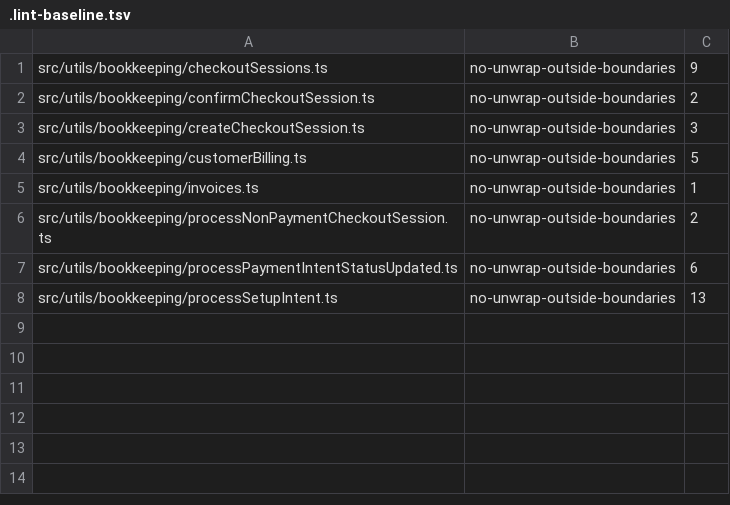
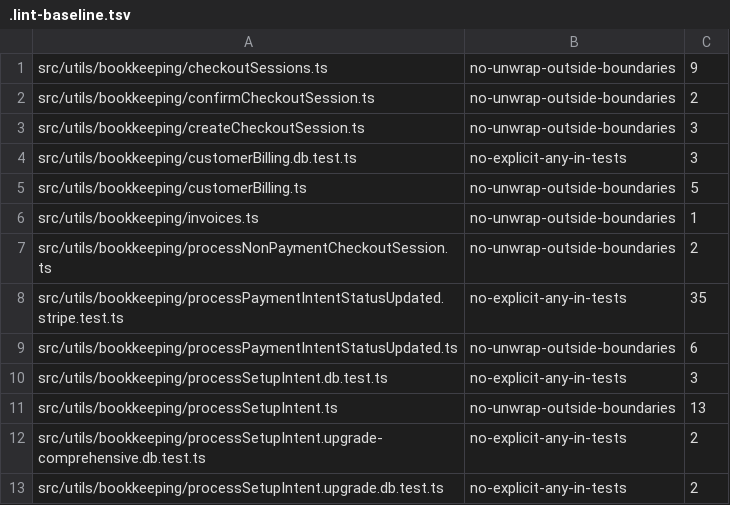
Before and after one commit to flowglad/flowglad, a TSV file: platform/flowglad-next/src/utils/bookkeeping/.lint-baseline.tsv, drawn as a sheet.

```diff
--- a/platform/flowglad-next/src/utils/bookkeeping/.lint-baseline.tsv
+++ b/platform/flowglad-next/src/utils/bookkeeping/.lint-baseline.tsv
@@ -3,2 +3,3 @@ src/utils/bookkeeping/confirmCheckoutSession.ts	no-unwrap-outside-boundaries	2
 src/utils/bookkeeping/createCheckoutSession.ts	no-unwrap-outside-boundaries	3
+src/utils/bookkeeping/customerBilling.db.test.ts	no-explicit-any-in-tests	3
 src/utils/bookkeeping/customerBilling.ts	no-unwrap-outside-boundaries	5
@@ -6,3 +7,7 @@ src/utils/bookkeeping/invoices.ts	no-unwrap-outside-boundaries	1
 src/utils/bookkeeping/processNonPaymentCheckoutSession.ts	no-unwrap-outside-boundaries	2
+src/utils/bookkeeping/processPaymentIntentStatusUpdated.stripe.test.ts	no-explicit-any-in-tests	35
 src/utils/bookkeeping/processPaymentIntentStatusUpdated.ts	no-unwrap-outside-boundaries	6
+src/utils/bookkeeping/processSetupIntent.db.test.ts	no-explicit-any-in-tests	3
 src/utils/bookkeeping/processSetupIntent.ts	no-unwrap-outside-boundaries	13
+src/utils/bookkeeping/processSetupIntent.upgrade-comprehensive.db.test.ts	no-explicit-any-in-tests	2
+src/utils/bookkeeping/processSetupIntent.upgrade.db.test.ts	no-explicit-any-in-tests	2
```
Also changed, not shown: platform/flowglad-next/src/db/ledgerManager/billingPeriodTransitionLedgerCommand/.lint-baseline.tsv, platform/flowglad-next/src/db/tableMethods/.lint-baseline.tsv, 13 other files.
